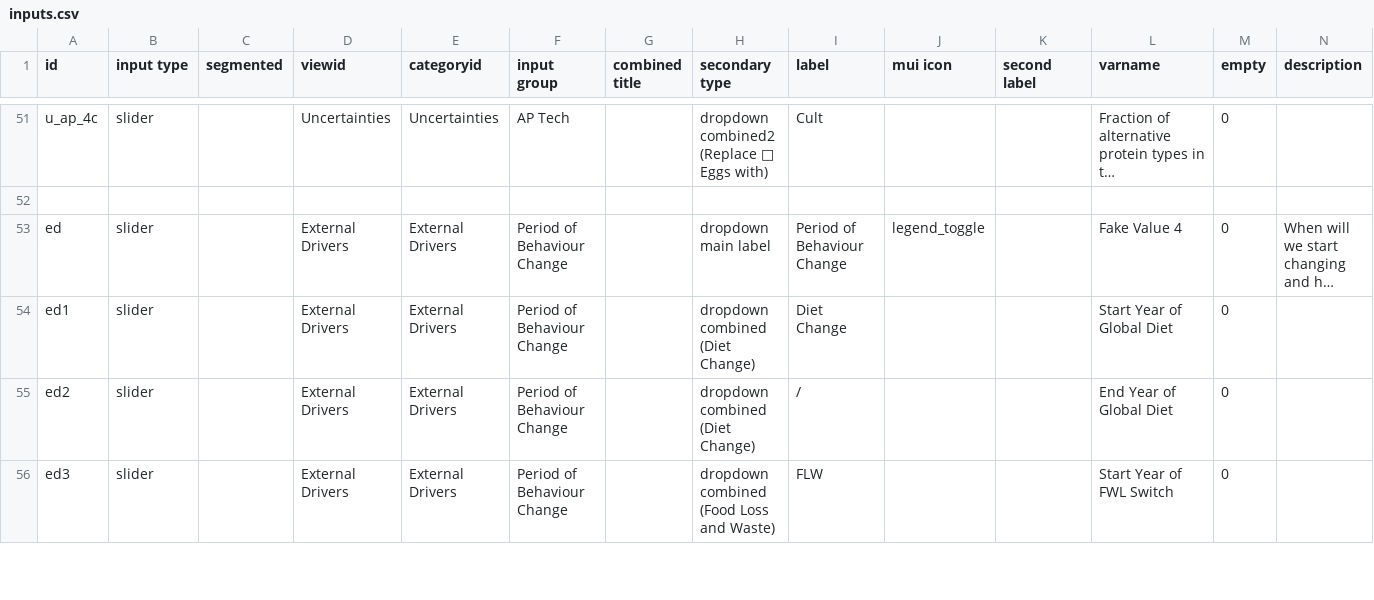
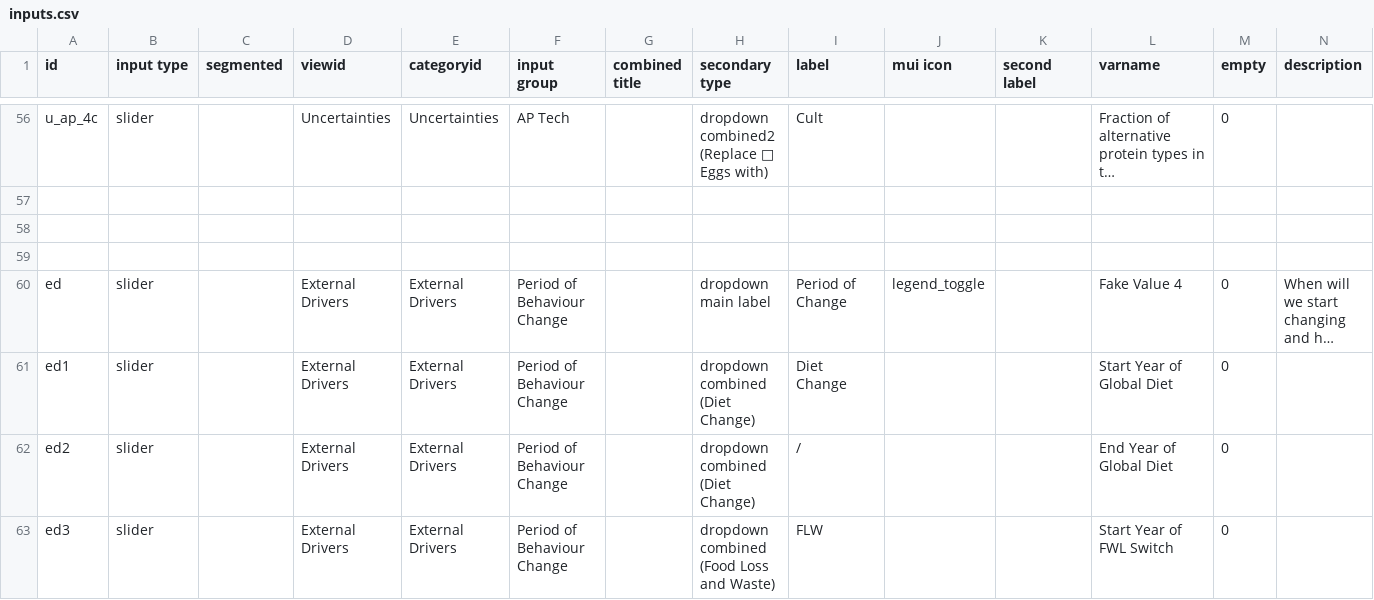
Before and after one commit to climatechoice/felix, a CSV file: config/inputs.csv, drawn as a sheet; only a part is shown, gaps mark what is left out; long unchanged cells end in …; addresses are those after the commit; rows hold the shown columns only; the diff covers the shown part only; the diff names each change by its address in the sheet, - before the commit and + after, or states it on an @@ line.

```diff
--- a/config/inputs.csv
+++ b/config/inputs.csv
+row 58: (empty)
+row 59: (empty)
-I60 (label): Period of Behaviour Change
+I60 (label): Period of Change
```
Also changed, not shown: 9 added rows and 22 edited cells elsewhere in this file, config/graphs.csv, 1 other file.
